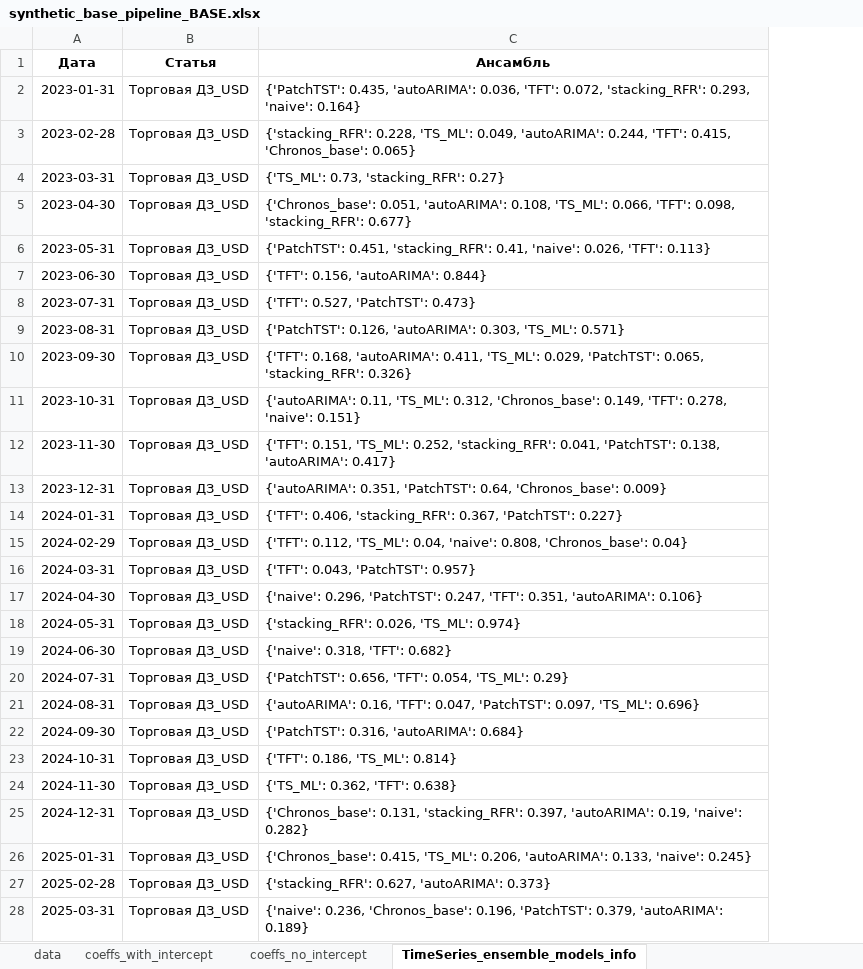
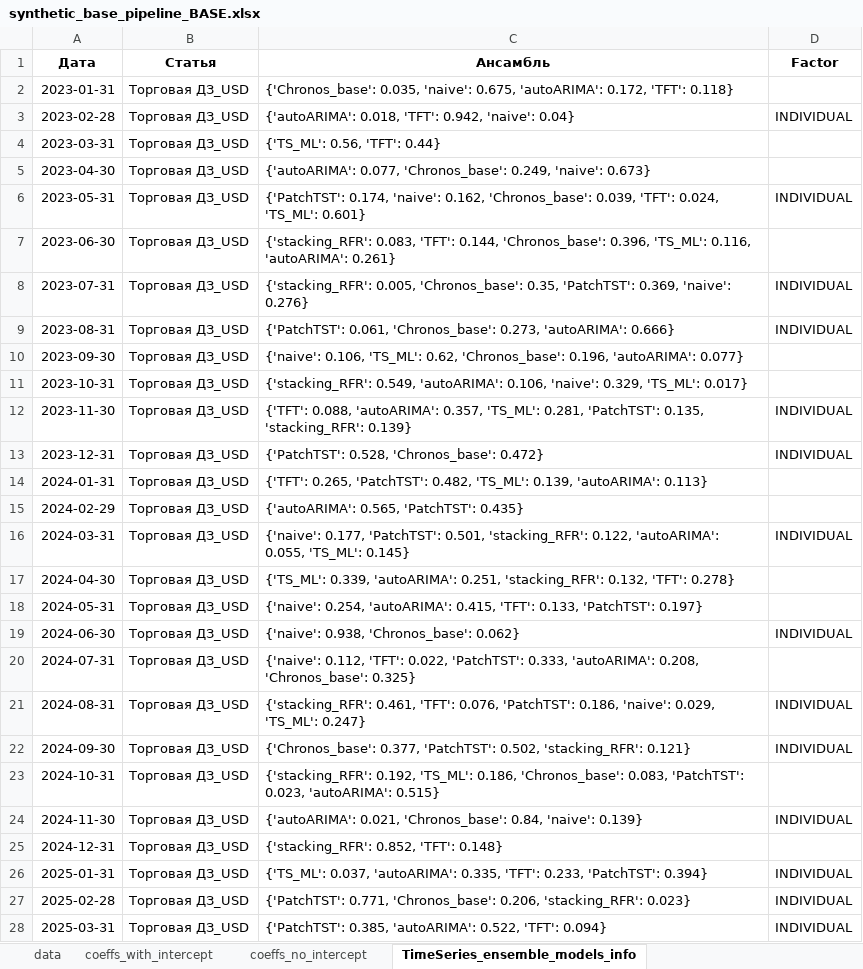
Before and after one commit to tw1nflame/nwc, an Excel workbook: backend/app/synthetic_base_pipeline_BASE.xlsx, sheet TimeSeries_ensemble_models_info, drawn as a sheet; only a part is shown; values as stored, in another font and other column widths than the file's, no borders; the diff covers the shown part only; the diff names each change by its address in the sheet, - before the commit and + after, or states it on an @@ line.

```diff
--- a/backend/app/synthetic_base_pipeline_BASE.xlsx (sheet TimeSeries_ensemble_models_info)
+++ b/backend/app/synthetic_base_pipeline_BASE.xlsx (sheet TimeSeries_ensemble_models_info)
+column D (Factor), rows 3-28: INDIVIDUAL |  |  | INDIVIDUAL |  | INDIVIDUAL | INDIVIDUAL |  |  | INDIVIDUAL | INDIVIDUAL |  |  | INDIVIDUAL |  |  | INDIVIDUAL |  | INDIVIDUAL | INDIVIDUAL |  | INDIVIDUAL |  | INDIVIDUAL | INDIVIDUAL | INDIVIDUAL
-C2 (Ансамбль): {'PatchTST': 0.435, 'autoARIMA': 0.036, 'TFT': 0.072, 'stacking_RFR': 0.293, 'naive': 0.164}
+C2 (Ансамбль): {'Chronos_base': 0.035, 'naive': 0.675, 'autoARIMA': 0.172, 'TFT': 0.118}
-C3 (Ансамбль): {'stacking_RFR': 0.228, 'TS_ML': 0.049, 'autoARIMA': 0.244, 'TFT': 0.415, 'Chronos_base': 0.065}
+C3 (Ансамбль): {'autoARIMA': 0.018, 'TFT': 0.942, 'naive': 0.04}
-C4 (Ансамбль): {'TS_ML': 0.73, 'stacking_RFR': 0.27}
+C4 (Ансамбль): {'TS_ML': 0.56, 'TFT': 0.44}
-C5 (Ансамбль): {'Chronos_base': 0.051, 'autoARIMA': 0.108, 'TS_ML': 0.066, 'TFT': 0.098, 'stacking_RFR': 0.677}
+C5 (Ансамбль): {'autoARIMA': 0.077, 'Chronos_base': 0.249, 'naive': 0.673}
-C6 (Ансамбль): {'PatchTST': 0.451, 'stacking_RFR': 0.41, 'naive': 0.026, 'TFT': 0.113}
+C6 (Ансамбль): {'PatchTST': 0.174, 'naive': 0.162, 'Chronos_base': 0.039, 'TFT': 0.024, 'TS_ML': 0.601}
-C7 (Ансамбль): {'TFT': 0.156, 'autoARIMA': 0.844}
+C7 (Ансамбль): {'stacking_RFR': 0.083, 'TFT': 0.144, 'Chronos_base': 0.396, 'TS_ML': 0.116, 'autoARIMA': 0.261}
-C8 (Ансамбль): {'TFT': 0.527, 'PatchTST': 0.473}
+C8 (Ансамбль): {'stacking_RFR': 0.005, 'Chronos_base': 0.35, 'PatchTST': 0.369, 'naive': 0.276}
-C9 (Ансамбль): {'PatchTST': 0.126, 'autoARIMA': 0.303, 'TS_ML': 0.571}
+C9 (Ансамбль): {'PatchTST': 0.061, 'Chronos_base': 0.273, 'autoARIMA': 0.666}
-C10 (Ансамбль): {'TFT': 0.168, 'autoARIMA': 0.411, 'TS_ML': 0.029, 'PatchTST': 0.065, 'stacking_RFR': 0.326}
+C10 (Ансамбль): {'naive': 0.106, 'TS_ML': 0.62, 'Chronos_base': 0.196, 'autoARIMA': 0.077}
-C11 (Ансамбль): {'autoARIMA': 0.11, 'TS_ML': 0.312, 'Chronos_base': 0.149, 'TFT': 0.278, 'naive': 0.151}
+C11 (Ансамбль): {'stacking_RFR': 0.549, 'autoARIMA': 0.106, 'naive': 0.329, 'TS_ML': 0.017}
-C12 (Ансамбль): {'TFT': 0.151, 'TS_ML': 0.252, 'stacking_RFR': 0.041, 'PatchTST': 0.138, 'autoARIMA': 0.417}
+C12 (Ансамбль): {'TFT': 0.088, 'autoARIMA': 0.357, 'TS_ML': 0.281, 'PatchTST': 0.135, 'stacking_RFR': 0.139}
-C13 (Ансамбль): {'autoARIMA': 0.351, 'PatchTST': 0.64, 'Chronos_base': 0.009}
+C13 (Ансамбль): {'PatchTST': 0.528, 'Chronos_base': 0.472}
-C14 (Ансамбль): {'TFT': 0.406, 'stacking_RFR': 0.367, 'PatchTST': 0.227}
+C14 (Ансамбль): {'TFT': 0.265, 'PatchTST': 0.482, 'TS_ML': 0.139, 'autoARIMA': 0.113}
-C15 (Ансамбль): {'TFT': 0.112, 'TS_ML': 0.04, 'naive': 0.808, 'Chronos_base': 0.04}
+C15 (Ансамбль): {'autoARIMA': 0.565, 'PatchTST': 0.435}
-C16 (Ансамбль): {'TFT': 0.043, 'PatchTST': 0.957}
+C16 (Ансамбль): {'naive': 0.177, 'PatchTST': 0.501, 'stacking_RFR': 0.122, 'autoARIMA': 0.055, 'TS_ML': 0.145}
-C17 (Ансамбль): {'naive': 0.296, 'PatchTST': 0.247, 'TFT': 0.351, 'autoARIMA': 0.106}
+C17 (Ансамбль): {'TS_ML': 0.339, 'autoARIMA': 0.251, 'stacking_RFR': 0.132, 'TFT': 0.278}
-C18 (Ансамбль): {'stacking_RFR': 0.026, 'TS_ML': 0.974}
+C18 (Ансамбль): {'naive': 0.254, 'autoARIMA': 0.415, 'TFT': 0.133, 'PatchTST': 0.197}
-C19 (Ансамбль): {'naive': 0.318, 'TFT': 0.682}
+C19 (Ансамбль): {'naive': 0.938, 'Chronos_base': 0.062}
-C20 (Ансамбль): {'PatchTST': 0.656, 'TFT': 0.054, 'TS_ML': 0.29}
+C20 (Ансамбль): {'naive': 0.112, 'TFT': 0.022, 'PatchTST': 0.333, 'autoARIMA': 0.208, 'Chronos_base': 0.325}
-C21 (Ансамбль): {'autoARIMA': 0.16, 'TFT': 0.047, 'PatchTST': 0.097, 'TS_ML': 0.696}
+C21 (Ансамбль): {'stacking_RFR': 0.461, 'TFT': 0.076, 'PatchTST': 0.186, 'naive': 0.029, 'TS_ML': 0.247}
-C22 (Ансамбль): {'PatchTST': 0.316, 'autoARIMA': 0.684}
+C22 (Ансамбль): {'Chronos_base': 0.377, 'PatchTST': 0.502, 'stacking_RFR': 0.121}
-C23 (Ансамбль): {'TFT': 0.186, 'TS_ML': 0.814}
+C23 (Ансамбль): {'stacking_RFR': 0.192, 'TS_ML': 0.186, 'Chronos_base': 0.083, 'PatchTST': 0.023, 'autoARIMA': 0.515}
-C24 (Ансамбль): {'TS_ML': 0.362, 'TFT': 0.638}
+C24 (Ансамбль): {'autoARIMA': 0.021, 'Chronos_base': 0.84, 'naive': 0.139}
-C25 (Ансамбль): {'Chronos_base': 0.131, 'stacking_RFR': 0.397, 'autoARIMA': 0.19, 'naive': 0.282}
+C25 (Ансамбль): {'stacking_RFR': 0.852, 'TFT': 0.148}
-C26 (Ансамбль): {'Chronos_base': 0.415, 'TS_ML': 0.206, 'autoARIMA': 0.133, 'naive': 0.245}
+C26 (Ансамбль): {'TS_ML': 0.037, 'autoARIMA': 0.335, 'TFT': 0.233, 'PatchTST': 0.394}
-C27 (Ансамбль): {'stacking_RFR': 0.627, 'autoARIMA': 0.373}
+C27 (Ансамбль): {'PatchTST': 0.771, 'Chronos_base': 0.206, 'stacking_RFR': 0.023}
-C28 (Ансамбль): {'naive': 0.236, 'Chronos_base': 0.196, 'PatchTST': 0.379, 'autoARIMA': 0.189}
+C28 (Ансамбль): {'PatchTST': 0.385, 'autoARIMA': 0.522, 'TFT': 0.094}
```
Also changed, not shown: 453 edited cells elsewhere in this sheet, sheet coeffs_with_intercept, sheet coeffs_no_intercept, other sheet tabs, 8 other files.
